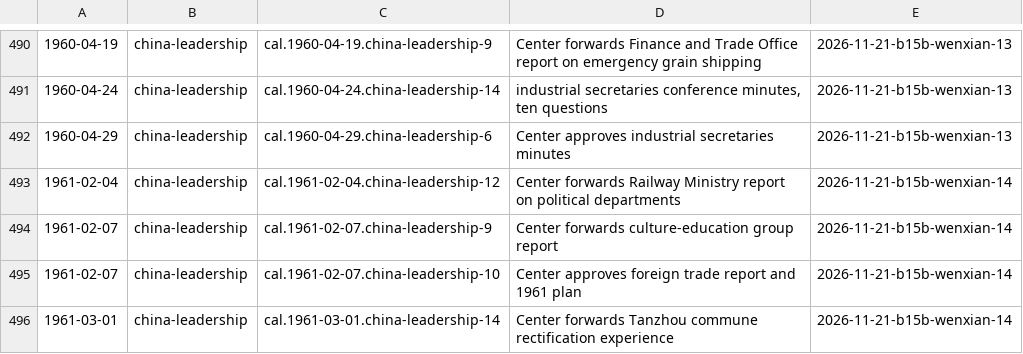
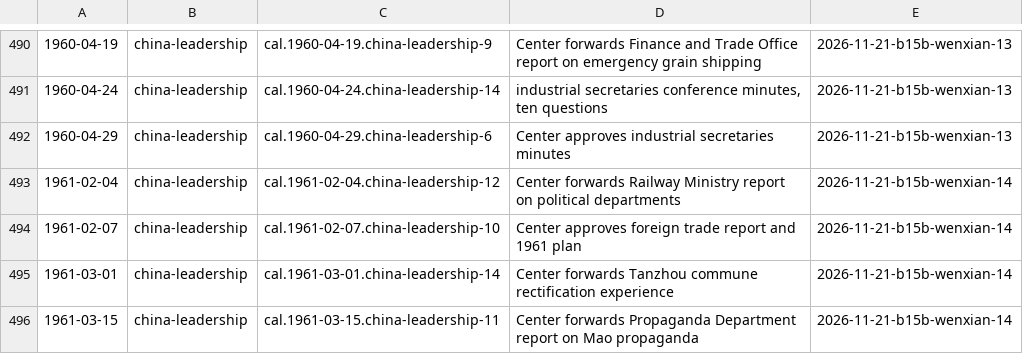
Before and after one commit to Impending2223/bib, a TSV file: inbox/new-entries.tsv, drawn as a sheet; only a part is shown, gaps mark what is left out; the shorter side is filled out with more unchanged rows; the diff covers the shown part only.

```diff
--- a/inbox/new-entries.tsv
+++ b/inbox/new-entries.tsv
@@ -493,3 +493,2 @@
 1961-02-04	china-leadership	cal.1961-02-04.china-leadership-12	Center forwards Railway Ministry report on political departments	2026-11-21-b15b-wenxian-14
-1961-02-07	china-leadership	cal.1961-02-07.china-leadership-9	Center forwards culture-education group report	2026-11-21-b15b-wenxian-14
 1961-02-07	china-leadership	cal.1961-02-07.china-leadership-10	Center approves foreign trade report and 1961 plan	2026-11-21-b15b-wenxian-14
```
Also changed, not shown: 26 added rows elsewhere in this file, 7 other files.
